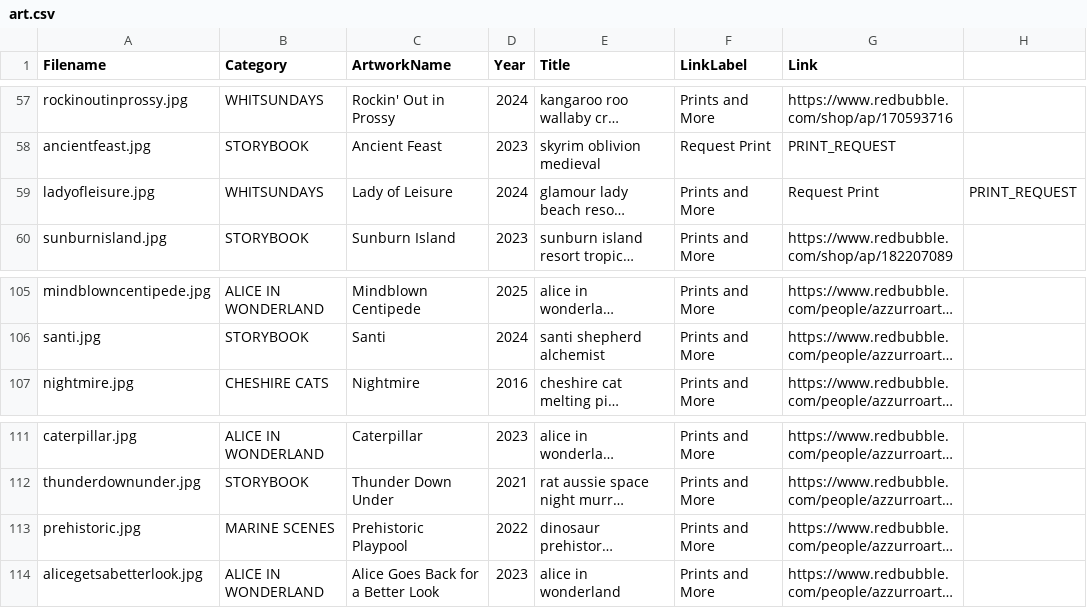
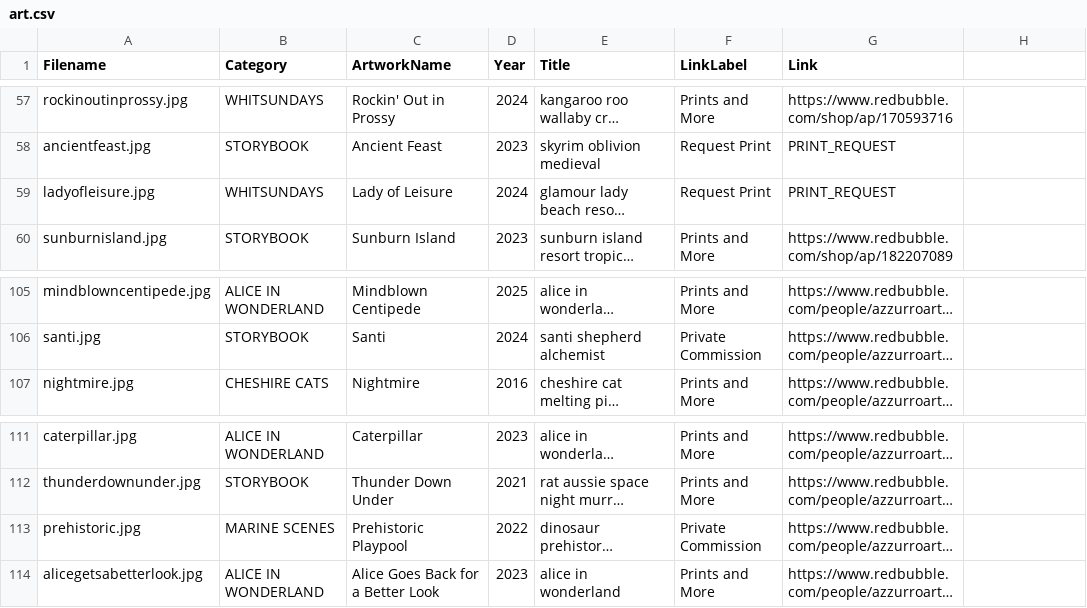
Before and after one commit to azzurroarts/illustrations, a CSV file: art.csv, drawn as a sheet; only a part is shown, gaps mark what is left out; long unchanged cells end in …; the diff covers the shown part only; the diff names each change by its address in the sheet, - before the commit and + after, or states it on an @@ line.

```diff
--- a/art.csv
+++ b/art.csv
-F59 (LinkLabel): Prints and More
+F59 (LinkLabel): Request Print
-G59 (Link): Request Print
+G59 (Link): PRINT_REQUEST
-H59: PRINT_REQUEST
+H59: (empty)
-F106 (LinkLabel): Prints and More
+F106 (LinkLabel): Private Commission
-F113 (LinkLabel): Prints and More
+F113 (LinkLabel): Private Commission
```
Also changed, not shown: 20 edited cells elsewhere in this file.
